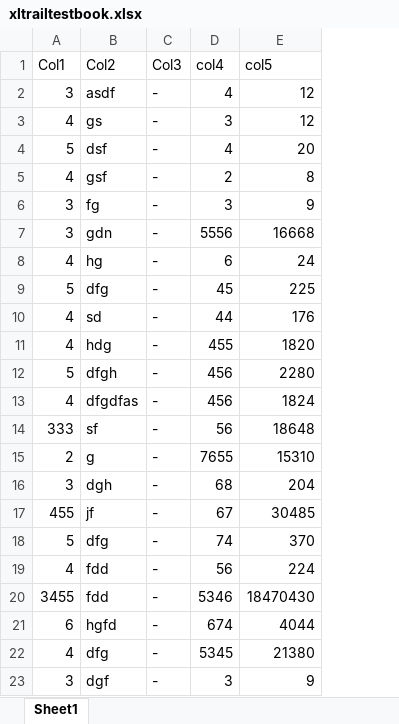
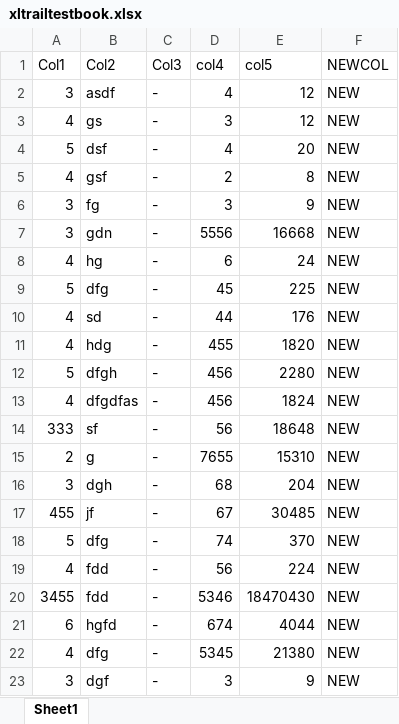
Before and after one commit to ttrinkino/mltools, an Excel workbook: xltrailtestbook.xlsx, sheet Sheet1, drawn as a sheet; values as stored, in another font and other column widths than the file's, no borders; table styles not drawn; the diff names each change by its address in the sheet, - before the commit and + after, or states it on an @@ line.

Commit message:
new branch mods

```diff
--- a/xltrailtestbook.xlsx (sheet Sheet1)
+++ b/xltrailtestbook.xlsx (sheet Sheet1)
+column F (NEWCOL), rows 2-23: all NEW
```
